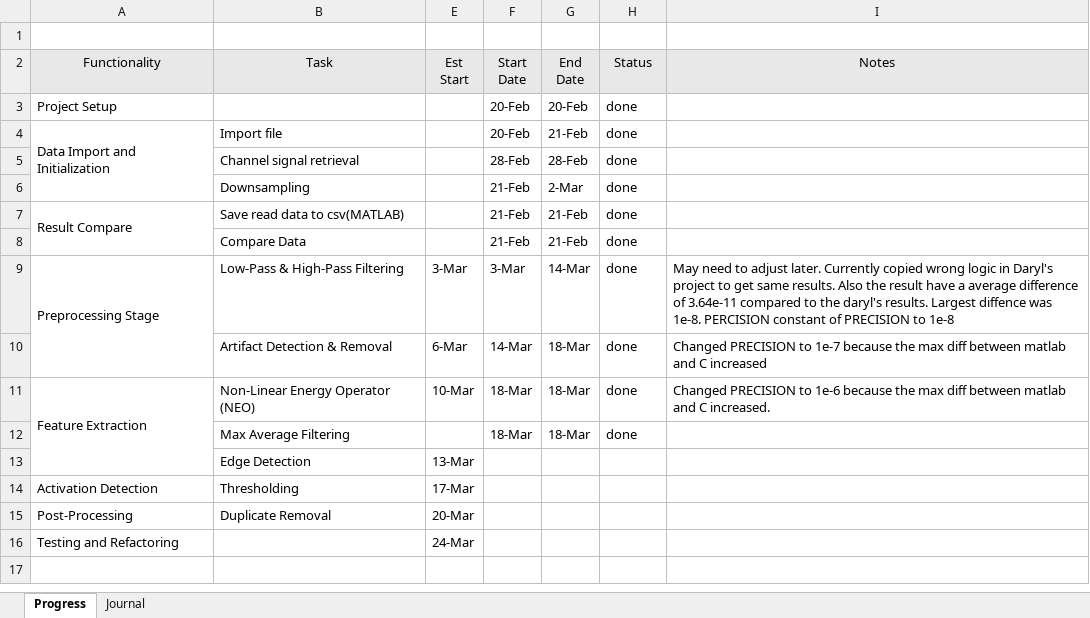
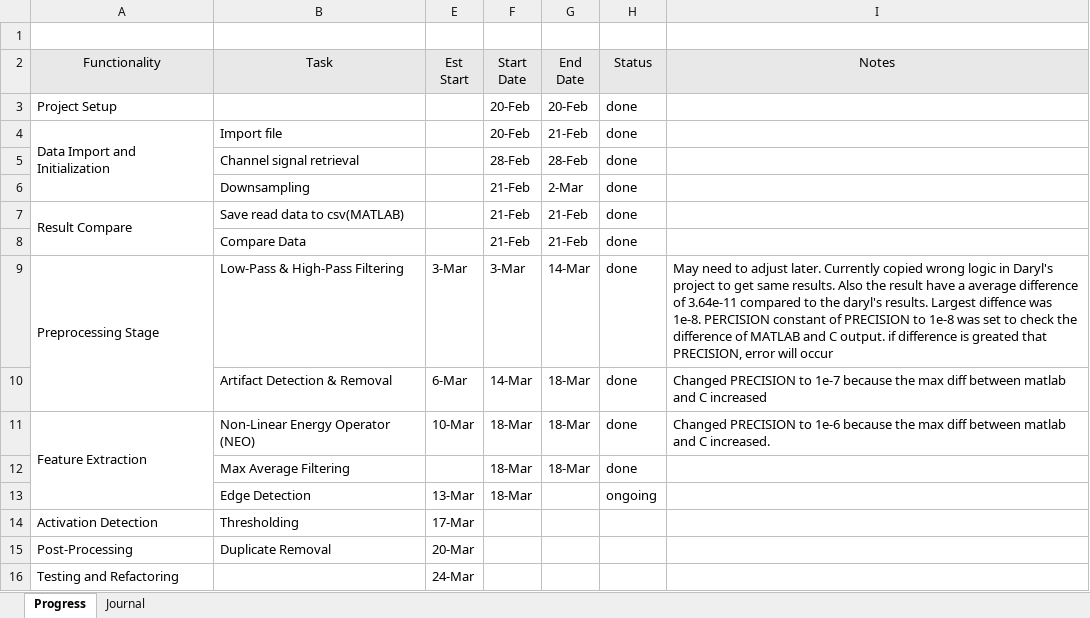
Before and after one commit to therealmcfly/gut-pacemaker, an Excel workbook: progress.xlsx, sheet Progress, drawn as a sheet; values as stored, in another font and other column widths than the file's, no borders; the diff names each change by its address in the sheet, - before the commit and + after, or states it on an @@ line.

Commit message:
fix: update comments in moving average filtering function for clarity and future refactoring

```diff
--- a/progress.xlsx (sheet Progress)
+++ b/progress.xlsx (sheet Progress)
-I9 (Notes): …to 1e-8
+I9 (Notes): …to 1e-8 was set to check the difference of MATLAB and C output. if difference is greated that PRECISION, error will occur
-F13 (Start Date): (empty)
+F13 (Start Date): 18-Mar
-H13 (Status): (empty)
+H13 (Status): ongoing
```
Also changed, not shown: sheet Journal, 1 other file.
